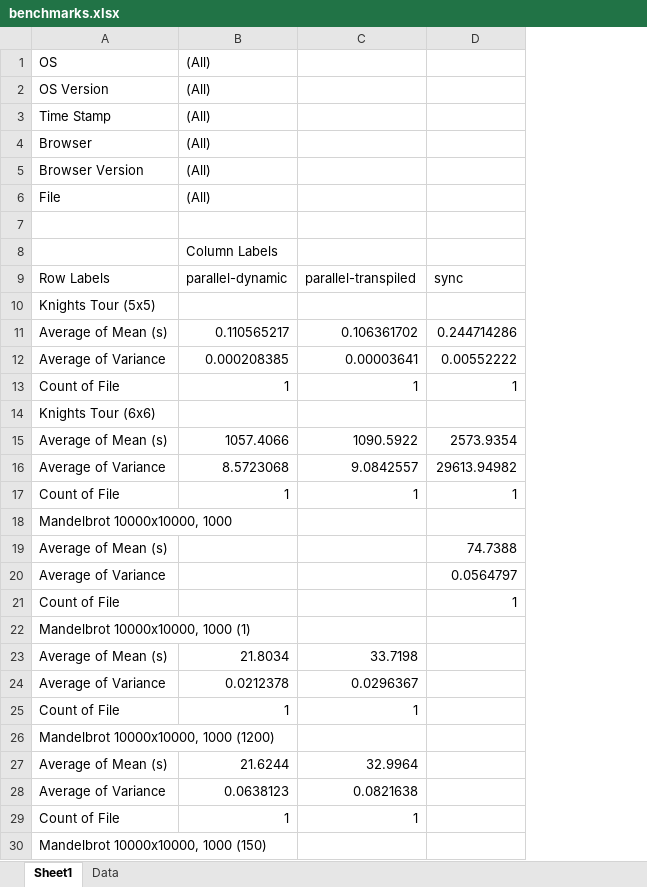
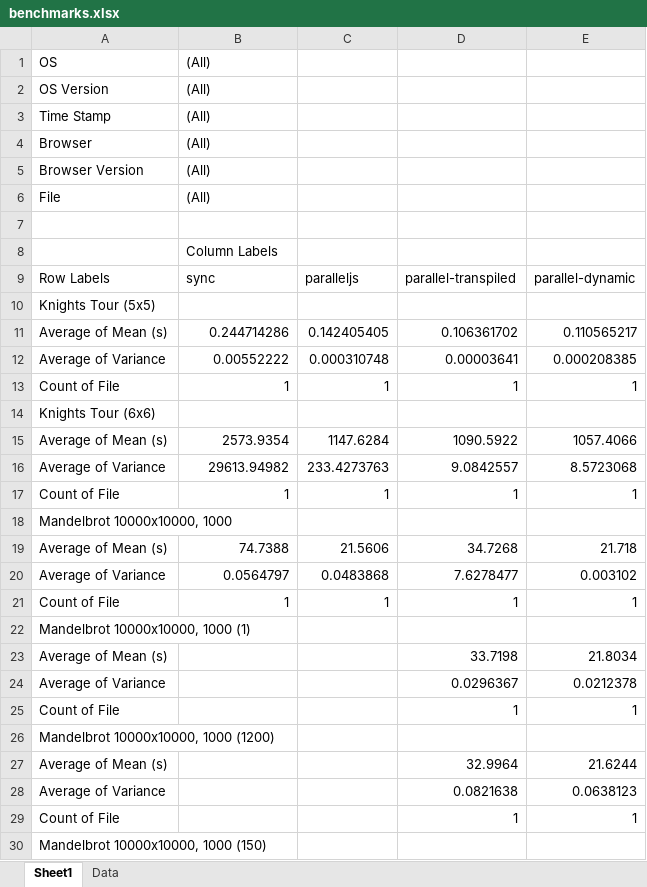
Before and after one commit to MichaReiser/parallel-es-example, an Excel workbook: benchmarks/benchmarks.xlsx, sheet Sheet1, drawn as a sheet; only a part is shown; values as stored, in another font and other column widths than the file's, no borders; charts and pictures not drawn; removed rows and columns are numbered as before the commit, all else as after; the diff covers the shown part only; the diff names each change by its address in the sheet, - before the commit and + after, or states it on an @@ line.

Commit message:
Add paralleljs Benchmark

```diff
--- a/benchmarks/benchmarks.xlsx (sheet Sheet1)
+++ b/benchmarks/benchmarks.xlsx (sheet Sheet1)
+column C, rows 9-21: paralleljs |  | 0.142405405 | 0.000310748 | 1 |  | 1147.6284 | 233.4273763 | 1 |  | 21.5606 | 0.0483868 | 1
-column D, rows 9-21: sync |  | 0.244714286 | 0.00552222 | 1 |  | 2573.9354 | 29613.94982 | 1 |  | 74.7388 | 0.0564797 | 1
+column E, rows 9-24: parallel-dynamic |  | 0.110565217 | 0.000208385 | 1 |  | 1057.4066 | 8.5723068 | 1 |  | 21.718 | 0.003102 | 1 |  | 21.8034 | 0.0212378; rows 27-28: 21.6244 | 0.0638123
-B9: parallel-dynamic
+B9: sync
-B11: 0.110565217
+B11: 0.244714286
-B12: 0.000208385
+B12: 0.00552222
-B15: 1057.4066
+B15: 2573.9354
-B16: 8.5723068
+B16: 29613.94982
-B19: (empty)
+B19: 74.7388
-D19: (empty)
+D19: 34.7268
-B20: (empty)
+B20: 0.0564797
-D20: (empty)
+D20: 7.6278477
-B21: (empty)
+B21: 1
-D21: (empty)
+D21: 1
-B23: 21.8034
+B23: (empty)
-B24: 0.0212378
+B24: (empty)
@@ row 25 moved to row 97: Count of File @@
@@ row 101 moved to row 25: Count of File @@
-B27: 21.6244
+B27: (empty)
-B28: 0.0638123
+B28: (empty)
@@ row 29 moved to row 101: Count of File @@
@@ row 105 moved to row 29: Count of File @@
```
Also changed, not shown: 5 added rows, 9 removed rows, 9 moved rows and 56 edited cells elsewhere in this sheet, sheet Data, charts or pictures, 6 other files.
